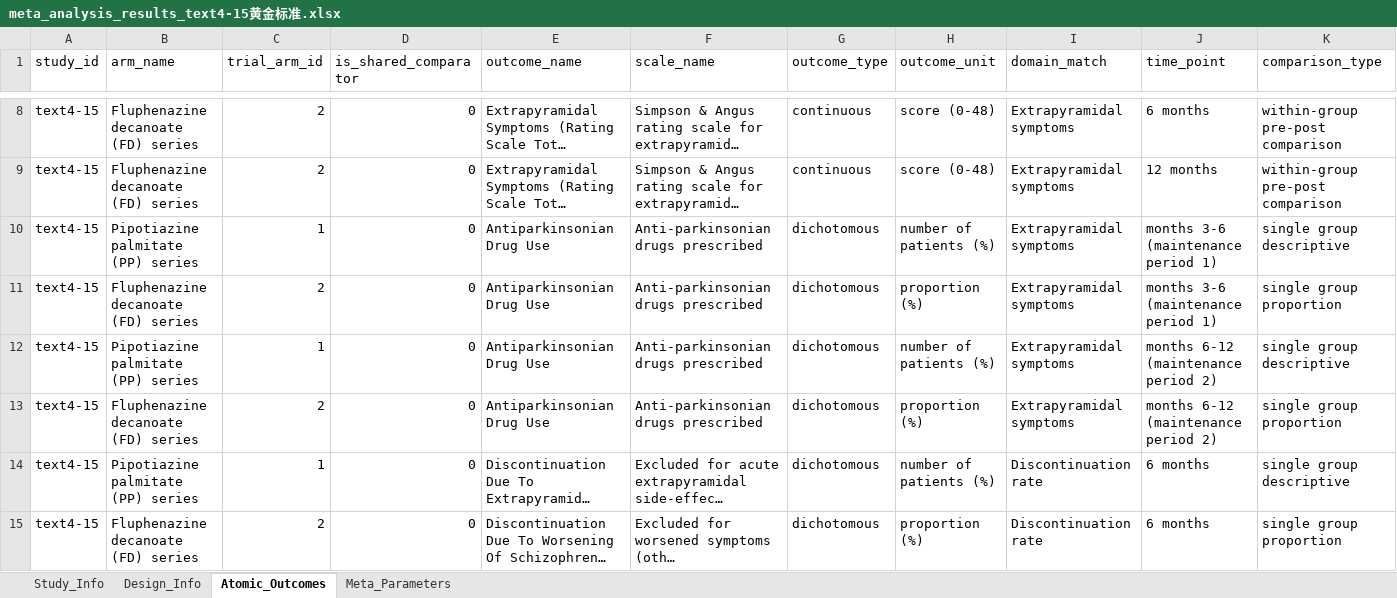
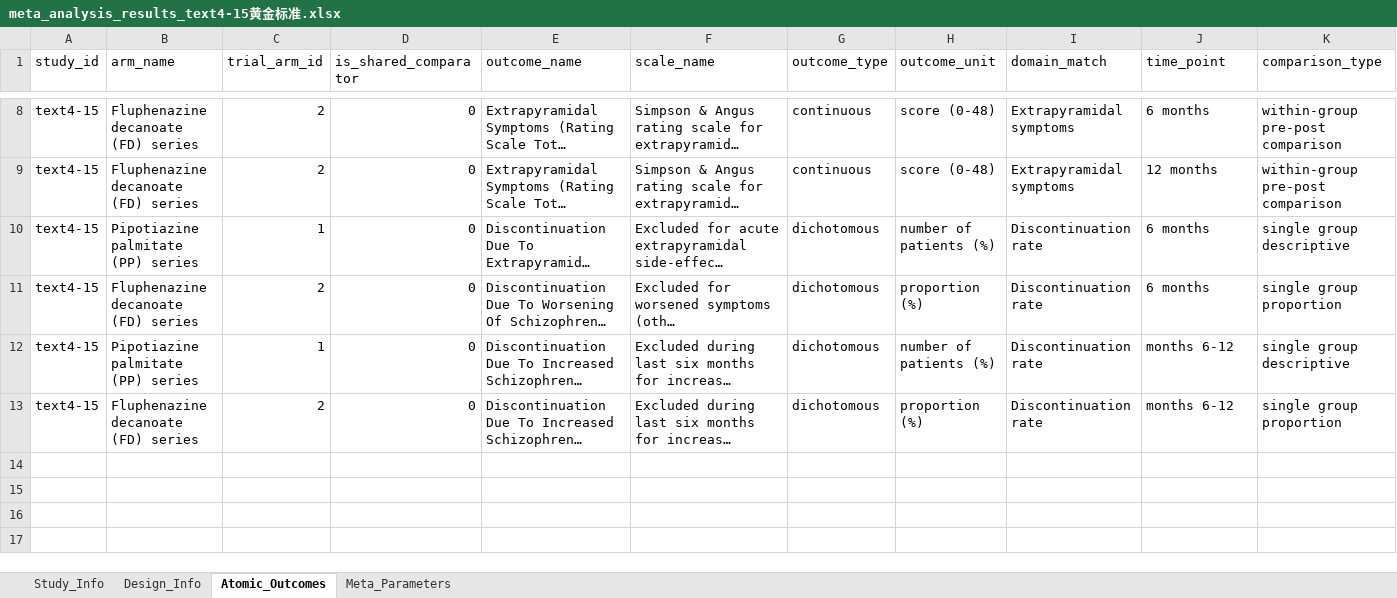
Before and after one commit to yijiajiajiajiajia/MAU-RCT-Extraction, an Excel workbook: Large-Scale Psychiatry Meta-Dataset/Gold Standard/meta_analysis_results_text4-15黄金标准.xlsx, sheet Atomic_Outcomes, drawn as a sheet; only a part is shown, gaps mark what is left out; the shorter side is filled out with more unchanged rows; long unchanged cells end in …; values as stored, in another font and other column widths than the file's, no borders; rows hold the shown columns only; the diff names each change by its address in the sheet, - before the commit and + after, or states it on an @@ line.

```diff
--- a/Large-Scale Psychiatry Meta-Dataset/Gold Standard/meta_analysis_results_text4-15黄金标准.xlsx (sheet Atomic_Outcomes)
+++ b/Large-Scale Psychiatry Meta-Dataset/Gold Standard/meta_analysis_results_text4-15黄金标准.xlsx (sheet Atomic_Outcomes)
-row 10: text4-15 | Pipotiazine palmitate (PP) series | 1 | 0 | Antiparkinsonian Drug Use | Anti-parkinsonian drugs prescribed | dichotomous | number of patients (%) | Extrapyramidal symptoms | months 3-6 (maintenance period 1) | single group descriptive
-row 11: text4-15 | Fluphenazine decanoate (FD) series | 2 | 0 | Antiparkinsonian Drug Use | Anti-parkinsonian drugs prescribed | dichotomous | proportion (%) | Extrapyramidal symptoms | months 3-6 (maintenance period 1) | single group proportion
-row 12: text4-15 | Pipotiazine palmitate (PP) series | 1 | 0 | Antiparkinsonian Drug Use | Anti-parkinsonian drugs prescribed | dichotomous | number of patients (%) | Extrapyramidal symptoms | months 6-12 (maintenance period 2) | single group descriptive
-row 13: text4-15 | Fluphenazine decanoate (FD) series | 2 | 0 | Antiparkinsonian Drug Use | Anti-parkinsonian drugs prescribed | dichotomous | proportion (%) | Extrapyramidal symptoms | months 6-12 (maintenance period 2) | single group proportion
```
Also changed, not shown: Large-Scale Psychiatry Meta-Dataset/Gold Standard/meta_analysis_results_text4-28黄金标准.xlsx, Large-Scale Psychiatry Meta-Dataset/Gold Standard/meta_analysis_results_text4-35黄金标准.xlsx, 19 other files.
